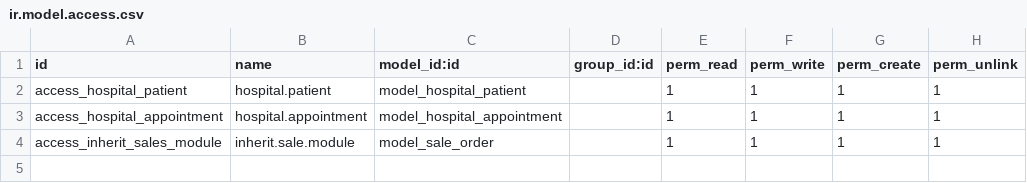
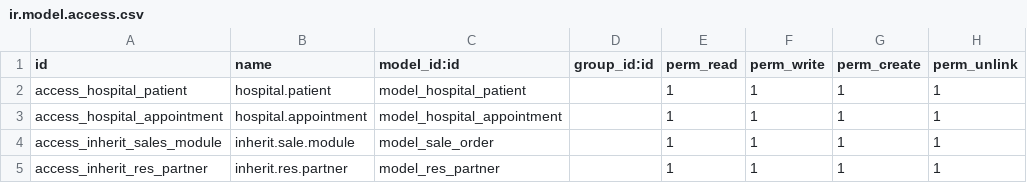
Before and after one commit to Rakib48-Code/om-hospital-c12-addons, a CSV file: security/ir.model.access.csv, drawn as a sheet; the diff names each change by its address in the sheet, - before the commit and + after, or states it on an @@ line.

```diff
--- a/security/ir.model.access.csv
+++ b/security/ir.model.access.csv
+row 5: access_inherit_res_partner | inherit.res.partner | model_res_partner |  | 1 | 1 | 1 | 1
```
Also changed, not shown: 2 other files.
